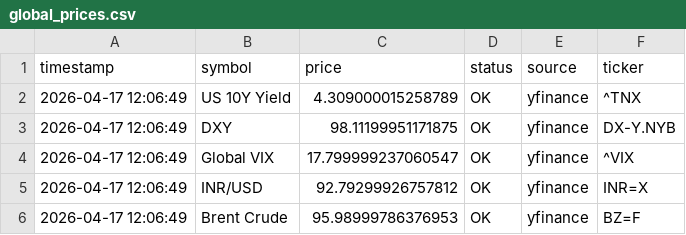
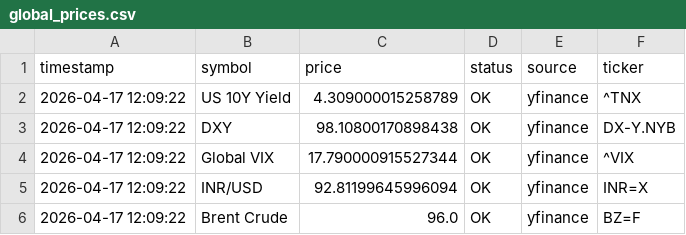
Before and after one commit to abhiarjun231-netizen/Engine-A-Dashboard, a CSV file: data/global_prices.csv, drawn as a sheet.

```diff
--- a/data/global_prices.csv
+++ b/data/global_prices.csv
@@ -1,6 +1,6 @@
 timestamp,symbol,price,status,source,ticker
-2026-04-17 12:06:49,US 10Y Yield,4.309000015258789,OK,yfinance,^TNX
-2026-04-17 12:06:49,DXY,98.11199951171875,OK,yfinance,DX-Y.NYB
-2026-04-17 12:06:49,Global VIX,17.799999237060547,OK,yfinance,^VIX
-2026-04-17 12:06:49,INR/USD,92.79299926757812,OK,yfinance,INR=X
-2026-04-17 12:06:49,Brent Crude,95.98999786376953,OK,yfinance,BZ=F
+2026-04-17 12:09:22,US 10Y Yield,4.309000015258789,OK,yfinance,^TNX
+2026-04-17 12:09:22,DXY,98.10800170898438,OK,yfinance,DX-Y.NYB
+2026-04-17 12:09:22,Global VIX,17.790000915527344,OK,yfinance,^VIX
+2026-04-17 12:09:22,INR/USD,92.81199645996094,OK,yfinance,INR=X
+2026-04-17 12:09:22,Brent Crude,96.0,OK,yfinance,BZ=F
```
Also changed, not shown: data/engine_a_score.csv, data/live_prices.csv.
